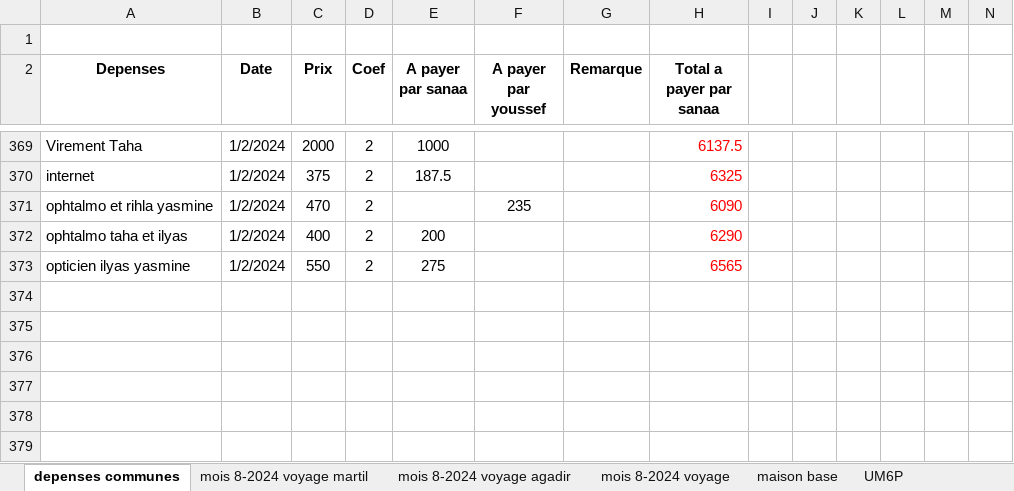
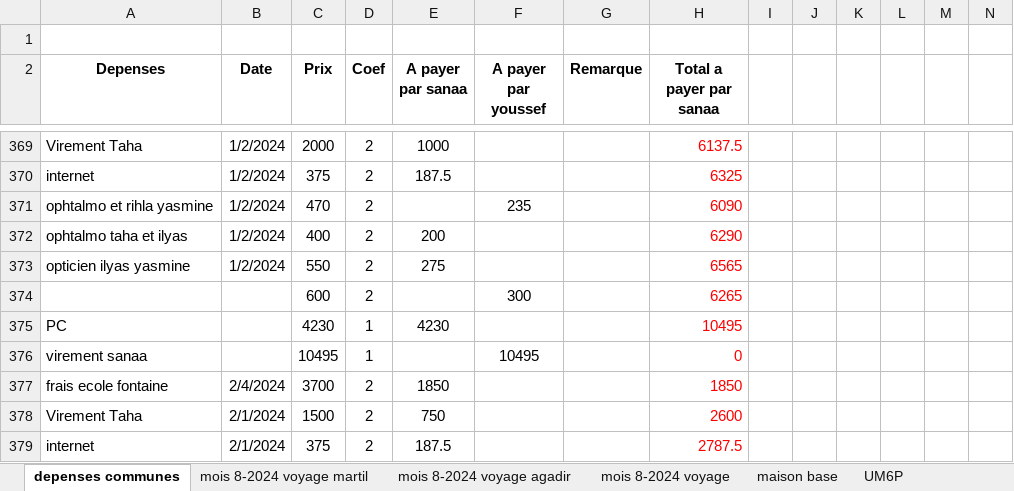
Before and after one commit to ouadine-projects/PC-GIT, an Excel workbook: dep.xlsx, sheet depenses communes, drawn as a sheet; only a part is shown, gaps mark what is left out; values as stored, in another font and other column widths than the file's, no borders; the diff names each change by its address in the sheet, - before the commit and + after, or states it on an @@ line.

```diff
--- a/dep.xlsx (sheet depenses communes)
+++ b/dep.xlsx (sheet depenses communes)
+row 374:  |  | 600 | 2 |  | 300 |  | 6265
+row 375: PC |  | 4230 | 1 | 4230 |  |  | 10495
+row 376: virement sanaa |  | 10495 | 1 |  | 10495 |  | 0
+row 377: frais ecole fontaine | 2/4/2024 | 3700 | 2 | 1850 |  |  | 1850
+row 378: Virement Taha | 2/1/2024 | 1500 | 2 | 750 |  |  | 2600
+row 379: internet | 2/1/2024 | 375 | 2 | 187.5 |  |  | 2787.5
```
Also changed, not shown: 1 other file.
